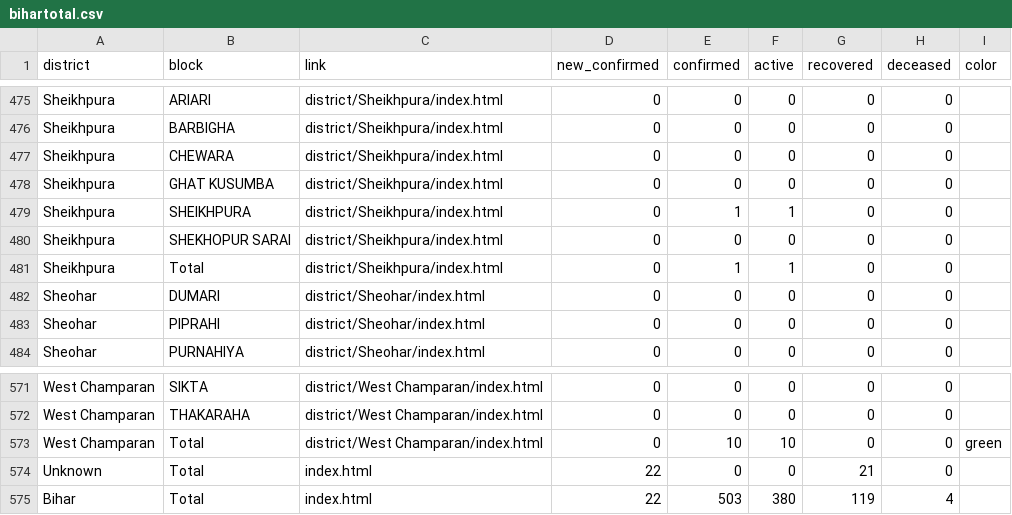
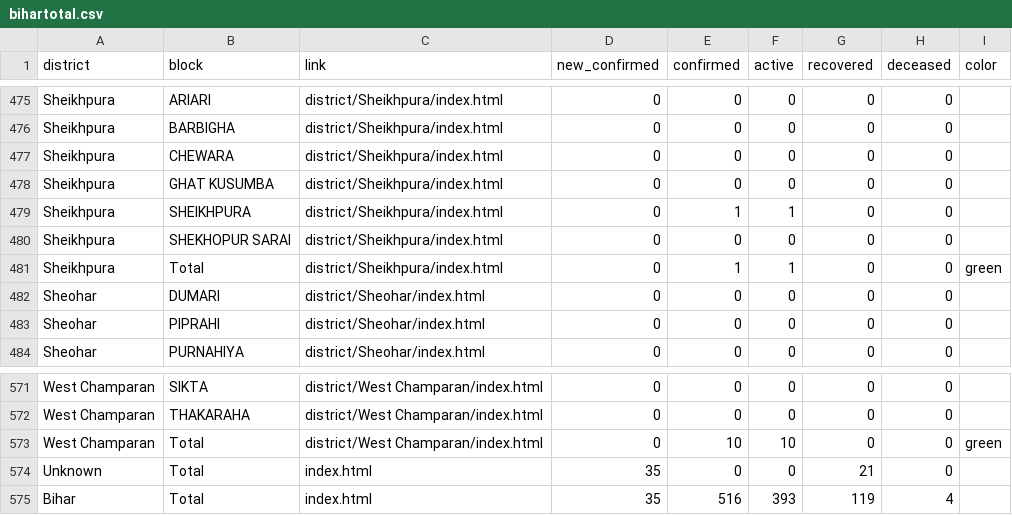
Before and after one commit to coronainbihar/coronainbihar.github.io, a CSV file: bihartotal.csv, drawn as a sheet; only a part is shown, gaps mark what is left out; the diff covers the shown part only.

```diff
--- a/bihartotal.csv
+++ b/bihartotal.csv
@@ -480,3 +480,3 @@ Sheikhpura,SHEIKHPURA,district/Sheikhpura/index.html,0,1,1,0,0,
 Sheikhpura,SHEKHOPUR SARAI,district/Sheikhpura/index.html,0,0,0,0,0,
-Sheikhpura,Total,district/Sheikhpura/index.html,0,1,1,0,0,
+Sheikhpura,Total,district/Sheikhpura/index.html,0,1,1,0,0,green
 Sheohar,DUMARI,district/Sheohar/index.html,0,0,0,0,0,
@@ -573,3 +573,3 @@ West Champaran,THAKARAHA,district/West Champaran/index.html,0,0,0,0,0,
 West Champaran,Total,district/West Champaran/index.html,0,10,10,0,0,green
-Unknown,Total,index.html,22,0,0,21,0,
-Bihar,Total,index.html,22,503,380,119,4,
+Unknown,Total,index.html,35,0,0,21,0,
+Bihar,Total,index.html,35,516,393,119,4,
```
Also changed, not shown: 20 edited cells elsewhere in this file, 6 other files.
